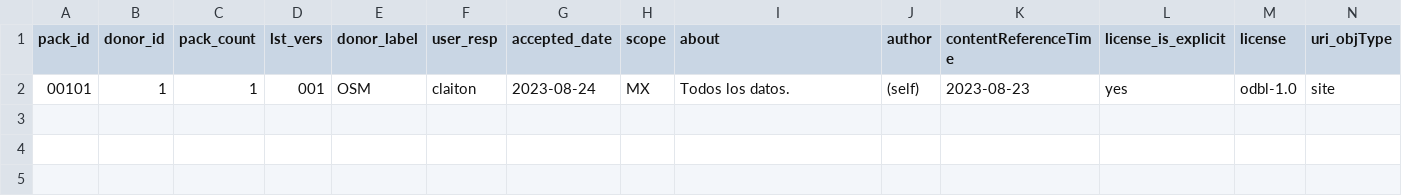
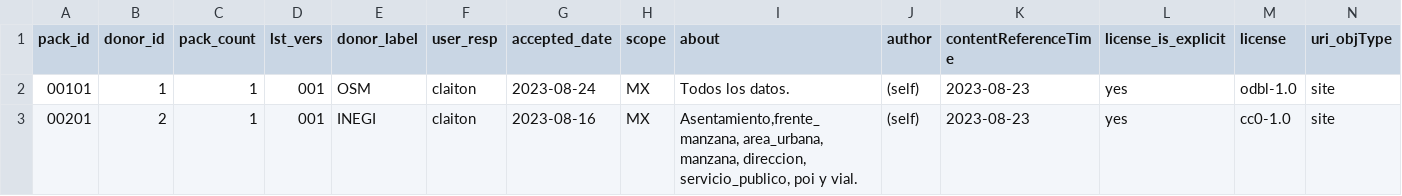
Before and after one commit to digital-guard/preserv-MX, a CSV file: data/donatedPack.csv, drawn as a sheet; only a part is shown; rows hold the shown columns only; the diff names each change by its address in the sheet, - before the commit and + after, or states it on an @@ line.

Commit message:
Update donor, donatedPack.

```diff
--- a/data/donatedPack.csv
+++ b/data/donatedPack.csv
+row 3: 00201 | 2 | 1 | 001 | INEGI | claiton | 2023-08-16 | MX | Asentamiento,frente_manzana, area_urbana, manzana, direccion, servicio_publico, poi y vial. | (self) | 2023-08-23 | yes | cc0-1.0 | site
```
Also changed, not shown: 2 other files.
